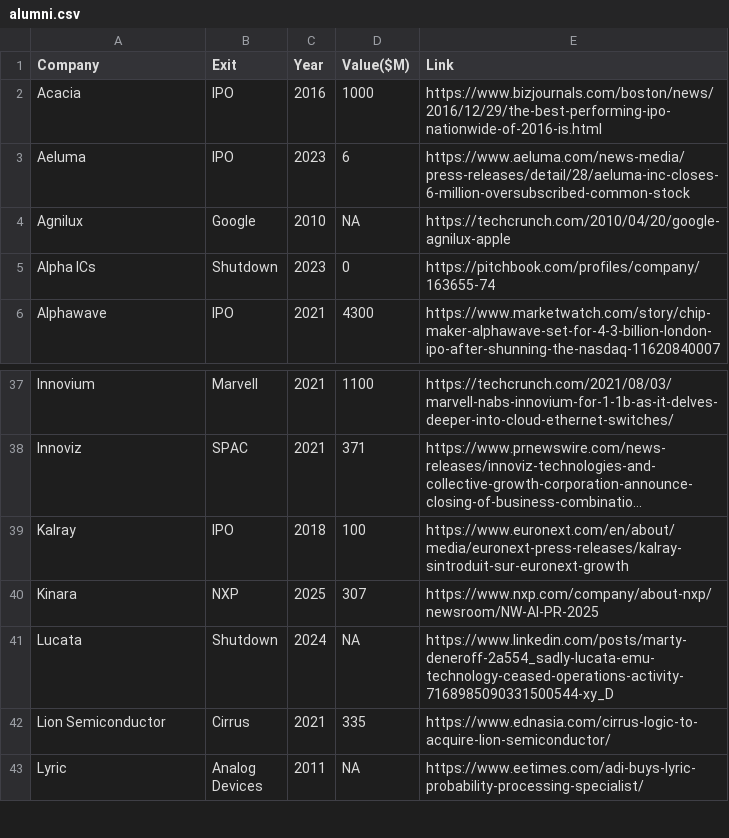
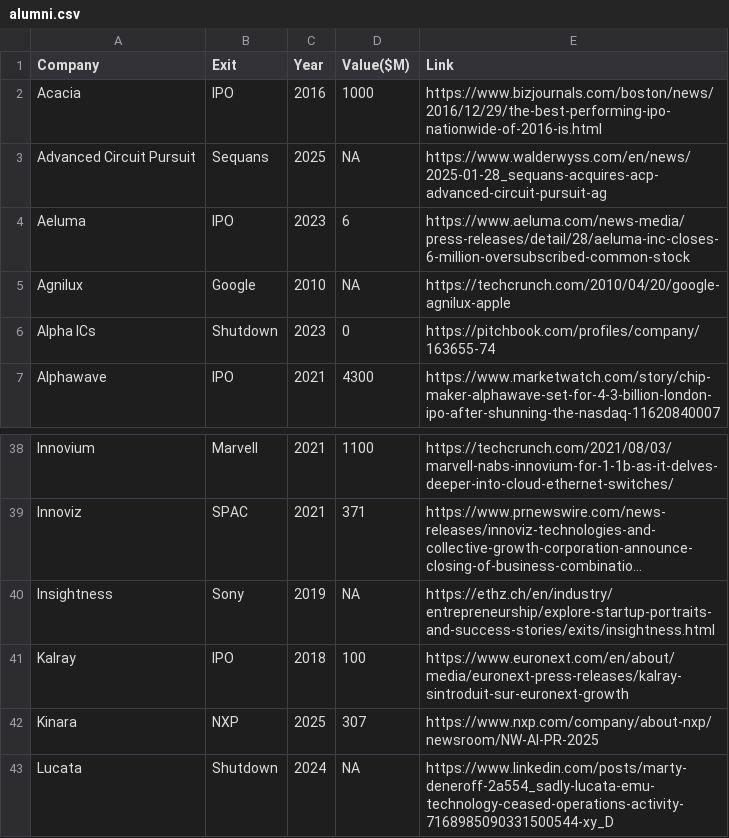
Before and after one commit to aolofsson/awesome-semiconductor-startups, a CSV file: alumni.csv, drawn as a sheet; only a part is shown, gaps mark what is left out; the shorter side is filled out with more unchanged rows; long unchanged cells end in …; the diff names each change by its address in the sheet, - before the commit and + after, or states it on an @@ line.

Commit message:
ENH: added insightness, ACP, and Argus Space

```diff
--- a/alumni.csv
+++ b/alumni.csv
+row 3: Advanced Circuit Pursuit | Sequans | 2025 | NA | https://www.walderwyss.com/en/news/2025-01-28_sequans-acquires-acp-advanced-circuit-pursuit-ag
+row 40: Insightness | Sony | 2019 | NA | https://ethz.ch/en/industry/entrepreneurship/explore-startup-portraits-and-success-stories/exits/insightness.html
```
Also changed, not shown: startups.csv, 1 other file.
